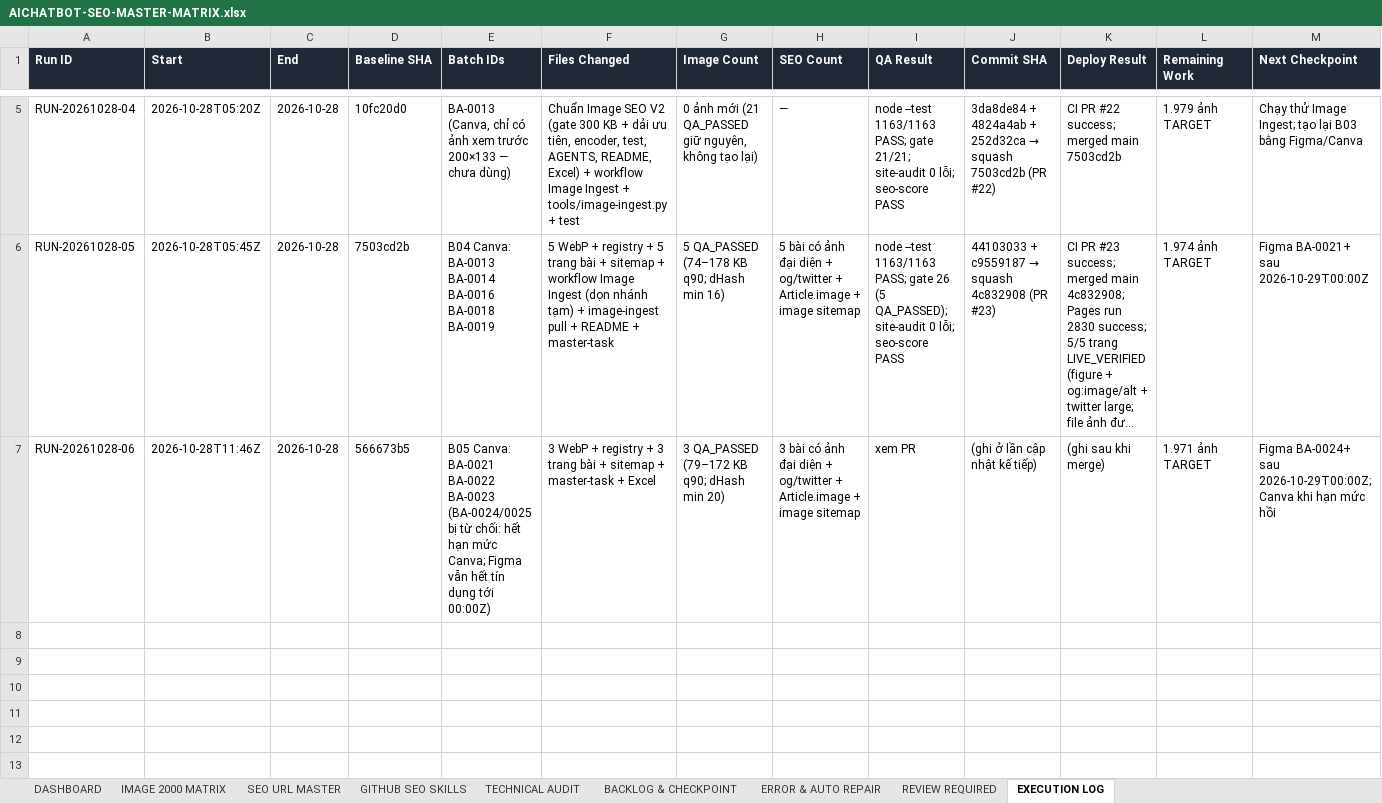
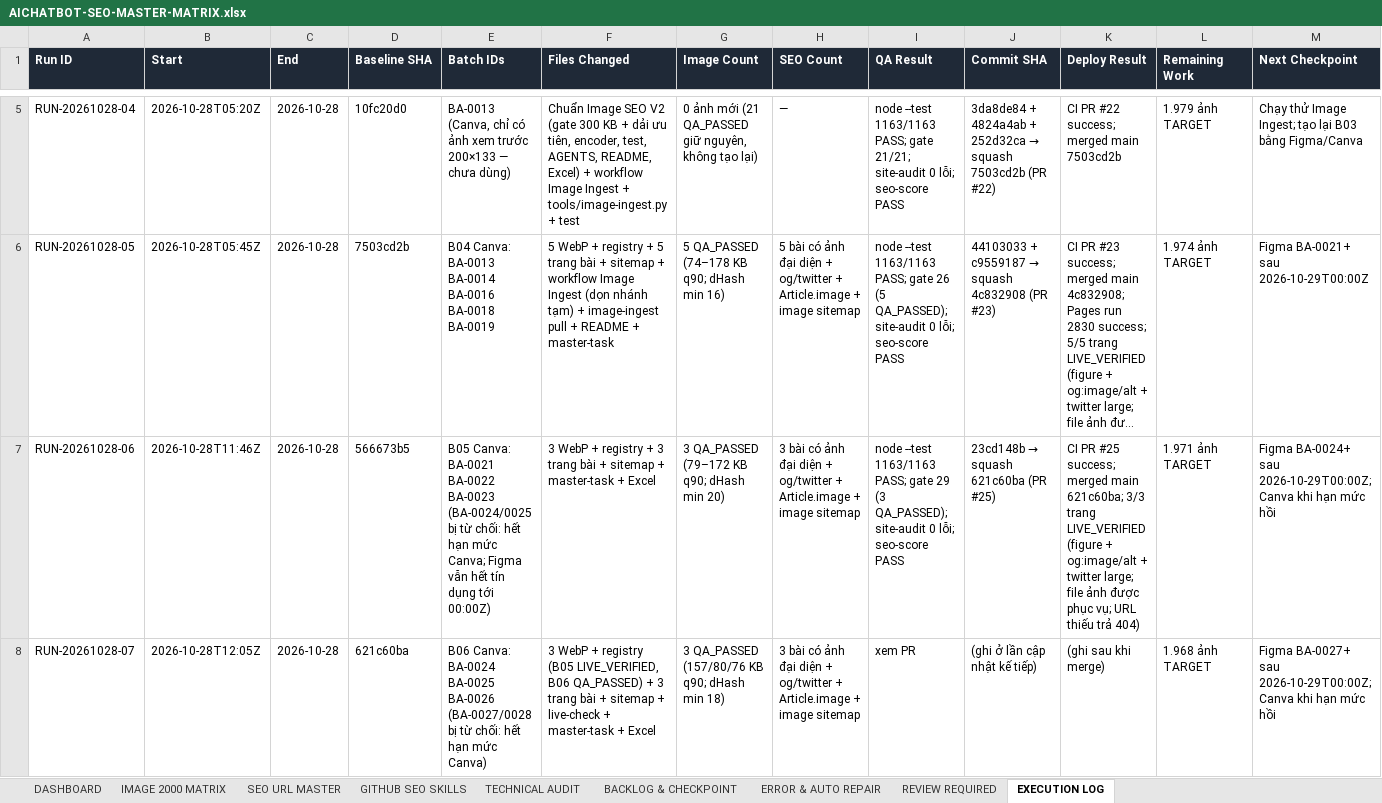
Before and after one commit to thuexemayhanoi/aichatbot, an Excel workbook: docs/seo/AICHATBOT-SEO-MASTER-MATRIX.xlsx, sheet EXECUTION LOG, drawn as a sheet; only a part is shown, gaps mark what is left out; long unchanged cells end in …; values as stored, in another font and other column widths than the file's, no borders; the diff names each change by its address in the sheet, - before the commit and + after, or states it on an @@ line.

```diff
--- a/docs/seo/AICHATBOT-SEO-MASTER-MATRIX.xlsx (sheet EXECUTION LOG)
+++ b/docs/seo/AICHATBOT-SEO-MASTER-MATRIX.xlsx (sheet EXECUTION LOG)
-I7 (QA Result): xem PR
+I7 (QA Result): node --test 1163/1163 PASS; gate 29 (3 QA_PASSED); site-audit 0 lỗi; seo-score PASS
@@ J7 (Commit SHA): (ghi ở lần cập nhật kế tiếp) → 23cd148b → squash 621c60ba (PR #25) @@
-K7 (Deploy Result): (ghi sau khi merge)
+K7 (Deploy Result): CI PR #25 success; merged main 621c60ba; 3/3 trang LIVE_VERIFIED (figure + og:image/alt + twitter large; file ảnh được phục vụ; URL thiếu trả 404)
+row 8: RUN-20261028-07 | 2026-10-28T12:05Z | 2026-10-28 | 621c60ba | B06 Canva: BA-0024 BA-0025 BA-0026 (BA-0027/0028 bị từ chối: hết hạn mức Canva) | 3 WebP + registry (B05 LIVE_VERIFIED, B06 QA_PASSED) + 3 trang bài + sitemap + live-check + master-task + Excel | 3 QA_PASSED (157/80/76 KB q90; dHash min 18) | 3 bài có ảnh đại diện + og/twitter + Article.image + image sitemap | xem PR | (ghi ở lần cập nhật kế tiếp) | (ghi sau khi merge) | 1.968 ảnh TARGET | Figma BA-0027+ sau 2026-10-29T00:00Z; Canva khi hạn mức hồi
```
Also changed, not shown: sheet IMAGE 2000 MATRIX, sheet DASHBOARD, sheet TECHNICAL AUDIT, sheet SEO URL MASTER, sheet BACKLOG & CHECKPOINT, sheet ERROR & AUTO REPAIR, 14 other files.
